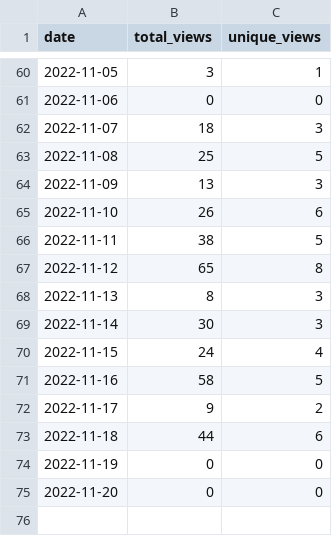
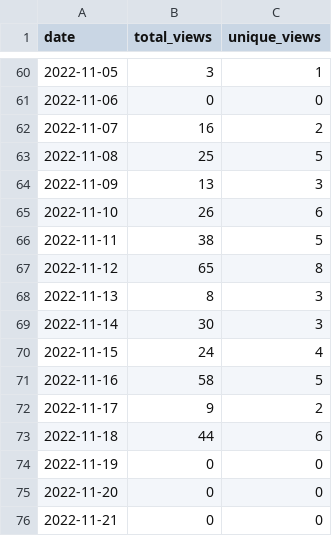
Before and after one commit to MatthewBentz/Comp1210, a CSV file: .traffic/views.csv, drawn as a sheet; only a part is shown, gaps mark what is left out.

Commit message:
Updating repository traffic graph

```diff
--- a/.traffic/views.csv
+++ b/.traffic/views.csv
@@ -61,3 +61,3 @@ date,total_views,unique_views
 2022-11-06,0,0
-2022-11-07,18,3
+2022-11-07,16,2
 2022-11-08,25,5
@@ -75 +75,2 @@ date,total_views,unique_views
 2022-11-20,0,0
+2022-11-21,0,0
```
Also changed, not shown: 4 other files.
